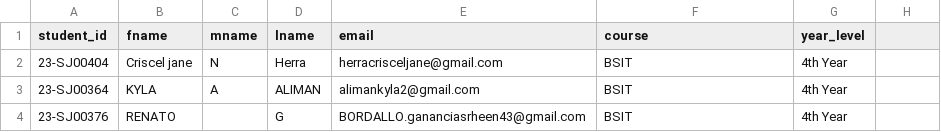
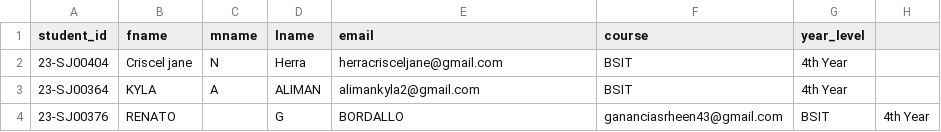
Before and after one commit to cLeAr2468/Transact-logs-system, a CSV file: masterlist_template.csv, drawn as a sheet.

```diff
--- a/masterlist_template.csv
+++ b/masterlist_template.csv
@@ -3,2 +3,2 @@ student_id,fname,mname,lname,email,course,year_level
 23-SJ00364,KYLA,A,ALIMAN,alimankyla2@gmail.com,BSIT,4th Year
-23-SJ00376,RENATO,,G,BORDALLO.gananciasrheen43@gmail.com,BSIT,4th Year
+23-SJ00376,RENATO,,G,BORDALLO,gananciasrheen43@gmail.com,BSIT,4th Year
```
Also changed, not shown: 2 other files.
